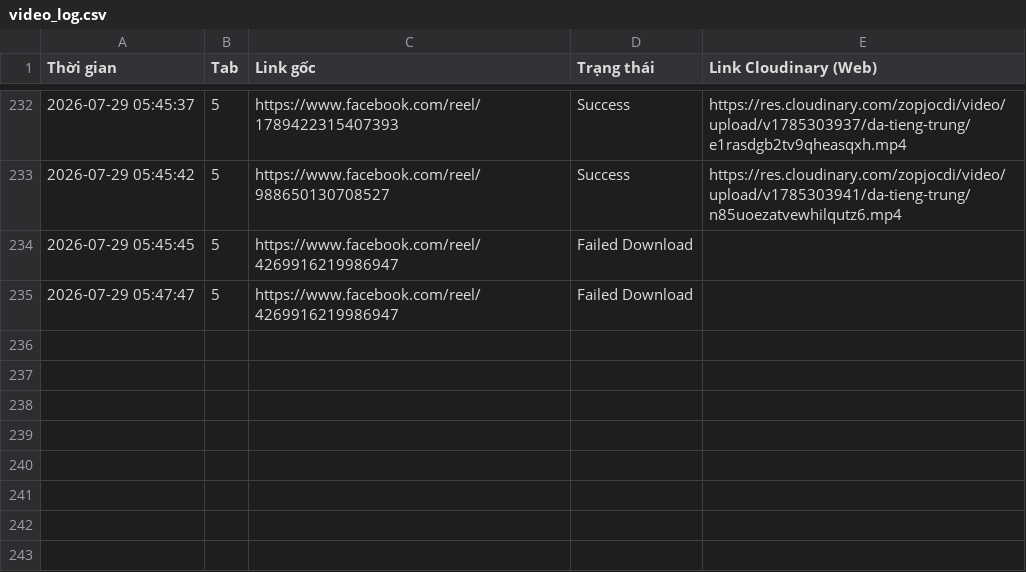
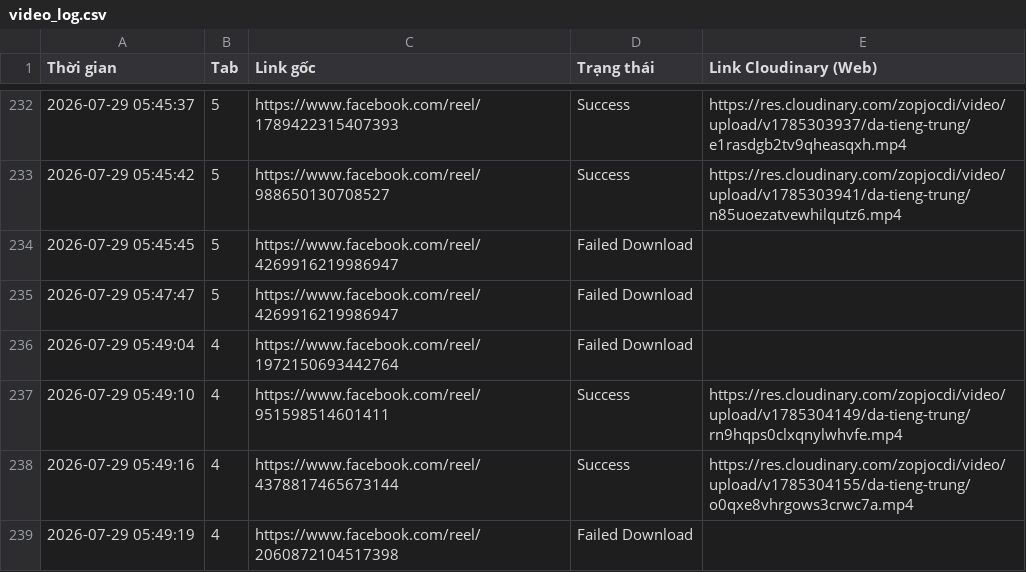
Before and after one commit to infinitehorizons2012-code/da-tieng-trung-reels, a CSV file: video_log.csv, drawn as a sheet; only a part is shown, gaps mark what is left out; the diff names each change by its address in the sheet, - before the commit and + after, or states it on an @@ line.

```diff
--- a/video_log.csv
+++ b/video_log.csv
+row 236: 2026-07-29 05:49:04 | 4 | https://www.facebook.com/reel/1972150693442764 | Failed Download
+row 237: 2026-07-29 05:49:10 | 4 | https://www.facebook.com/reel/951598514601411 | Success | https://res.cloudinary.com/zopjocdi/video/upload/v1785304149/da-tieng-trung/rn9hqps0clxqnylwhvfe.mp4
+row 238: 2026-07-29 05:49:16 | 4 | https://www.facebook.com/reel/4378817465673144 | Success | https://res.cloudinary.com/zopjocdi/video/upload/v1785304155/da-tieng-trung/o0qxe8vhrgows3crwc7a.mp4
+row 239: 2026-07-29 05:49:19 | 4 | https://www.facebook.com/reel/2060872104517398 | Failed Download
```
Also changed, not shown: 1 other file.
